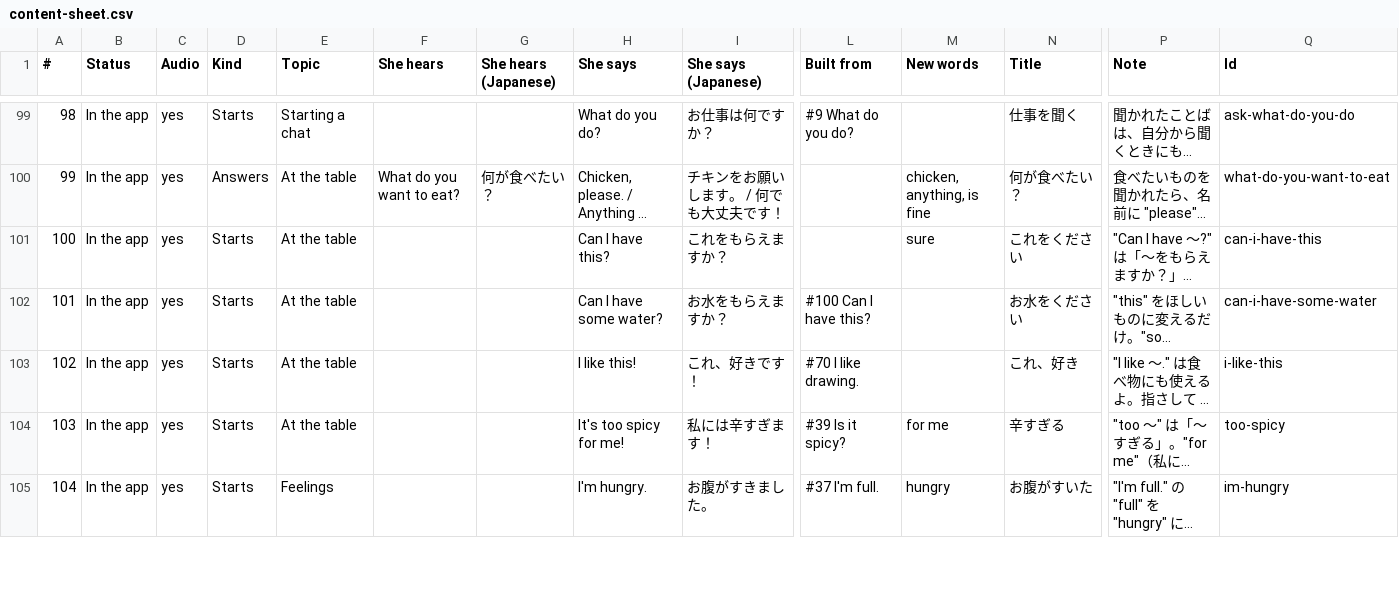
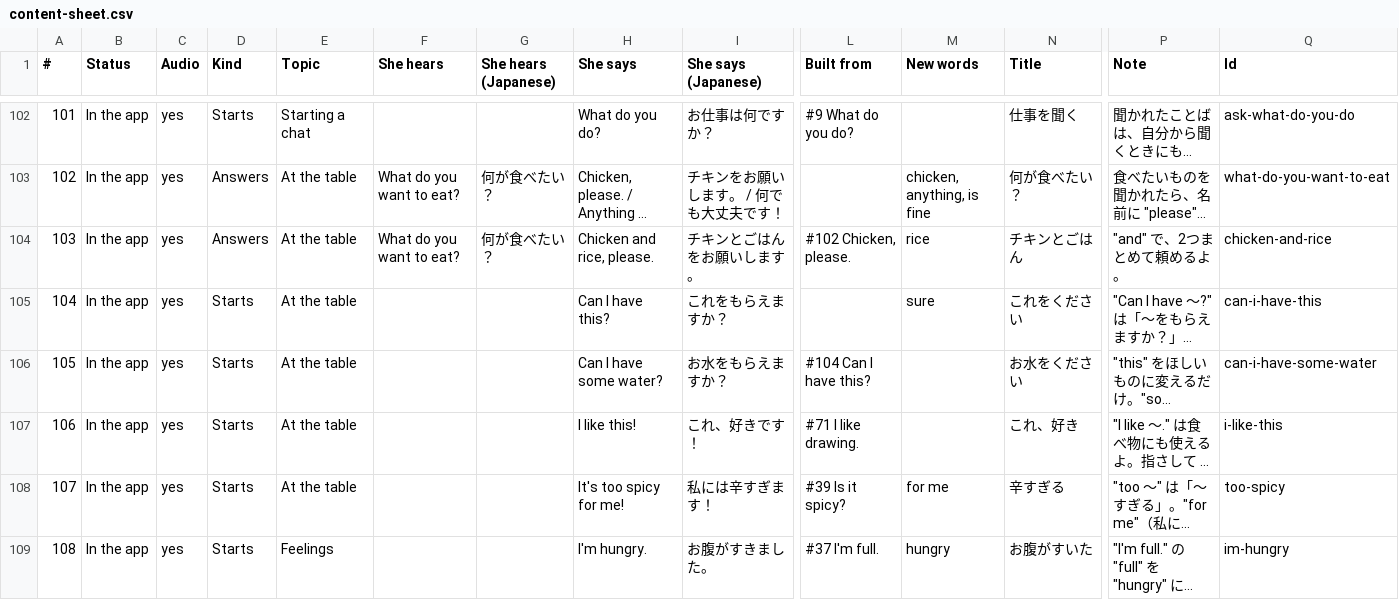
Before and after one commit to PhuahJinWei/Chiikawa-English-Learning, a CSV file: content-sheet.csv, drawn as a sheet; only a part is shown, gaps mark what is left out; long unchanged cells end in …; addresses are those after the commit; rows hold the shown columns only; the diff covers the shown part only; the diff names each change by its address in the sheet, - before the commit and + after, or states it on an @@ line.

Commit message:
Add six phrases that practise "and"
She often forgets "and", and only four phrases had it, two of them the
fixed "And you?". Each new phrase joins sentences she already knows and
comes right after what it builds on, so "and" is the one new piece:

- Two things (〜と): "I work on Saturdays and Sundays." and "Chicken
  and rice, please."
- Two sentences (〜て／そして): "My name is Yuki, and I'm from Japan.",
  "I work at a bakery, and I like drawing.", "I'm tired and hungry."
  and "I went to the beach and took pictures."

New word blocks: rice, on Saturdays, Sundays, and a second meaning of
"and" (and@then) for joining sentences, so tapping it shows 〜て／そして.
Written as drafts, approved the same day, then voiced (9 new clips) and
put in the app. The path is now 134 steps; the content sheet and the
voice's phonemes are regenerated.

```diff
--- a/content-sheet.csv
+++ b/content-sheet.csv
@@ column A (#) renumbered between rows 72 and 135 @@
+row 104: 103 | In the app | yes | Answers | At the table | What do you want to eat? | 何が食べたい？ | Chicken and rice, please. | チキンとごはんをお願いします。 | #102 Chicken, please. | rice | チキンとごはん | "and" で、2つまとめて頼めるよ。 | chicken-and-rice
-L106 (Built from): #100 Can I have this?
+L106 (Built from): #104 Can I have this?
-L107 (Built from): #70 I like drawing.
+L107 (Built from): #71 I like drawing.
```
Also changed, not shown: 5 added rows and 31 edited cells elsewhere in this file, 18 other files.
